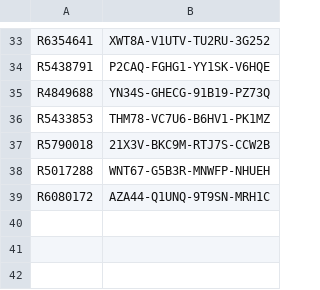
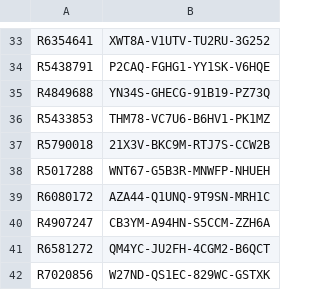
Before and after one commit to balsmr/Test, a CSV file: List.csv, drawn as a sheet; only a part is shown, gaps mark what is left out.

Commit message:
Update List.csv

```diff
--- a/List.csv
+++ b/List.csv
@@ -39 +39,4 @@ R5017288;WNT67-G5B3R-MNWFP-NHUEH
 R6080172;AZA44-Q1UNQ-9T9SN-MRH1C
+R4907247;CB3YM-A94HN-S5CCM-ZZH6A
+R6581272;QM4YC-JU2FH-4CGM2-B6QCT
+R7020856;W27ND-QS1EC-829WC-GSTXK
```
